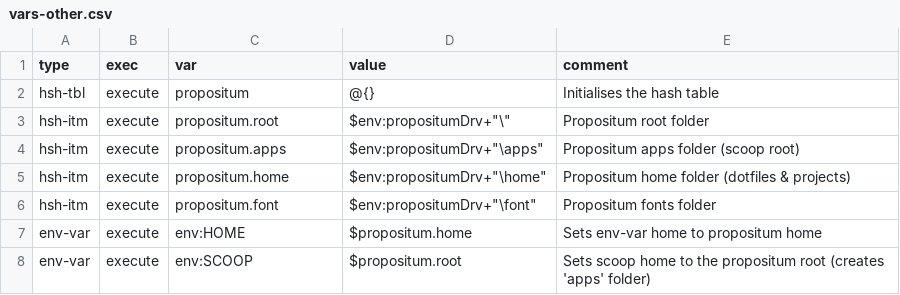
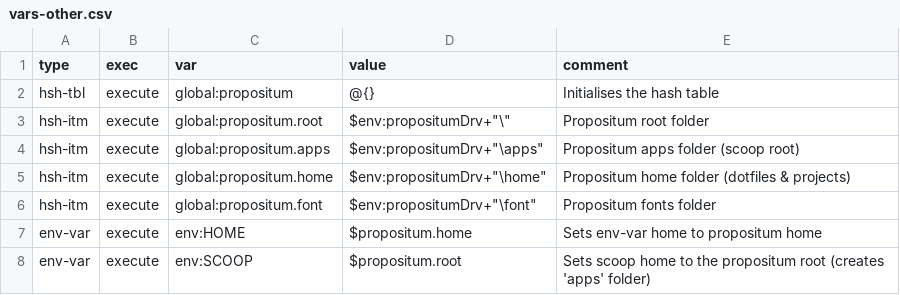
Before and after one commit to jenny-xie/opensource, a CSV file: script/vars-other.csv, drawn as a sheet.

Commit message:
Globally-scoped vars & bug fixes

```diff
--- a/script/vars-other.csv
+++ b/script/vars-other.csv
@@ -1,7 +1,7 @@
 type,exec,var,value,comment
-hsh-tbl,execute,propositum,@{},Initialises the hash table
-hsh-itm,execute,propositum.root,"$env:propositumDrv+""\""",Propositum root folder
-hsh-itm,execute,propositum.apps,"$env:propositumDrv+""\apps""",Propositum apps folder (scoop root)
-hsh-itm,execute,propositum.home,"$env:propositumDrv+""\home""",Propositum home folder (dotfiles & projects)
-hsh-itm,execute,propositum.font,"$env:propositumDrv+""\font""",Propositum fonts folder
+hsh-tbl,execute,global:propositum,@{},Initialises the hash table
+hsh-itm,execute,global:propositum.root,"$env:propositumDrv+""\""",Propositum root folder
+hsh-itm,execute,global:propositum.apps,"$env:propositumDrv+""\apps""",Propositum apps folder (scoop root)
+hsh-itm,execute,global:propositum.home,"$env:propositumDrv+""\home""",Propositum home folder (dotfiles & projects)
+hsh-itm,execute,global:propositum.font,"$env:propositumDrv+""\font""",Propositum fonts folder
 env-var,execute,env:HOME,$propositum.home,Sets env-var home to propositum home
```
Also changed, not shown: 2 other files.
